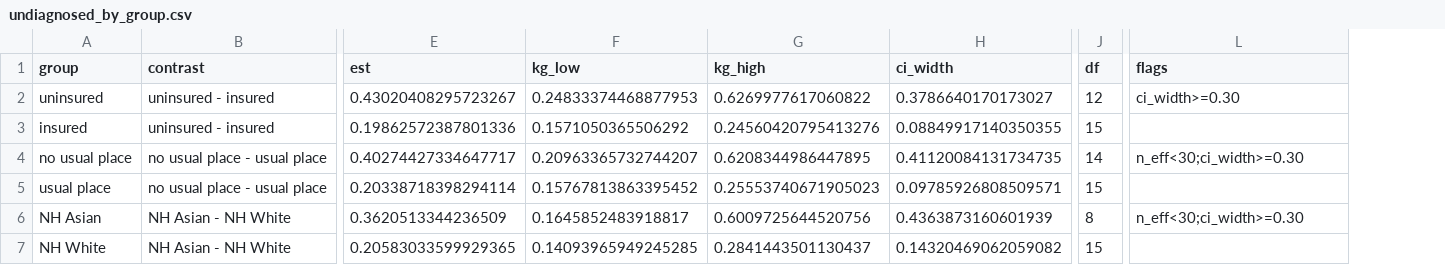
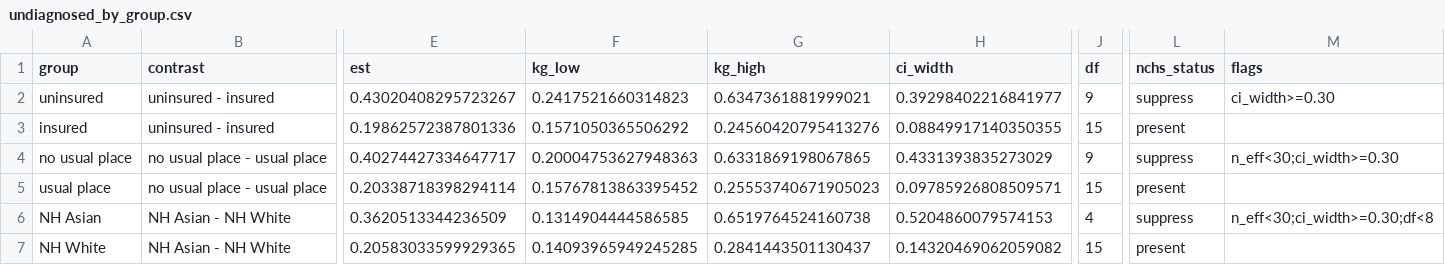
Before and after one commit to Wendystar0628/CA6003-Assignment, a CSV file: results/S5/undiagnosed_by_group.csv, drawn as a sheet; only a part is shown, gaps mark what is left out; addresses are those after the commit; the diff names each change by its address in the sheet, - before the commit and + after, or states it on an @@ line.

```diff
--- a/results/S5/undiagnosed_by_group.csv
+++ b/results/S5/undiagnosed_by_group.csv
+column L (nchs_status), rows 2-7: suppress | present | suppress | present | suppress | present
-F2 (kg_low): 0.24833374468877953
+F2 (kg_low): 0.2417521660314823
-G2 (kg_high): 0.6269977617060822
+G2 (kg_high): 0.6347361881999021
-H2 (ci_width): 0.3786640170173027
+H2 (ci_width): 0.39298402216841977
-J2 (df): 12
+J2 (df): 9
-F4 (kg_low): 0.20963365732744207
+F4 (kg_low): 0.20004753627948363
-G4 (kg_high): 0.6208344986447895
+G4 (kg_high): 0.6331869198067865
-H4 (ci_width): 0.41120084131734735
+H4 (ci_width): 0.4331393835273029
-J4 (df): 14
+J4 (df): 9
-F6 (kg_low): 0.1645852483918817
+F6 (kg_low): 0.1314904444586585
-G6 (kg_high): 0.6009725644520756
+G6 (kg_high): 0.6519764524160738
-H6 (ci_width): 0.4363873160601939
+H6 (ci_width): 0.5204860079574153
-J6 (df): 8
+J6 (df): 4
-M6 (flags): n_eff<30;ci_width>=0.30
+M6 (flags): n_eff<30;ci_width>=0.30;df<8
```
Also changed, not shown: governance/register/S5.csv, results/S5/bmi_band_prevalence.csv, 8 other files.
